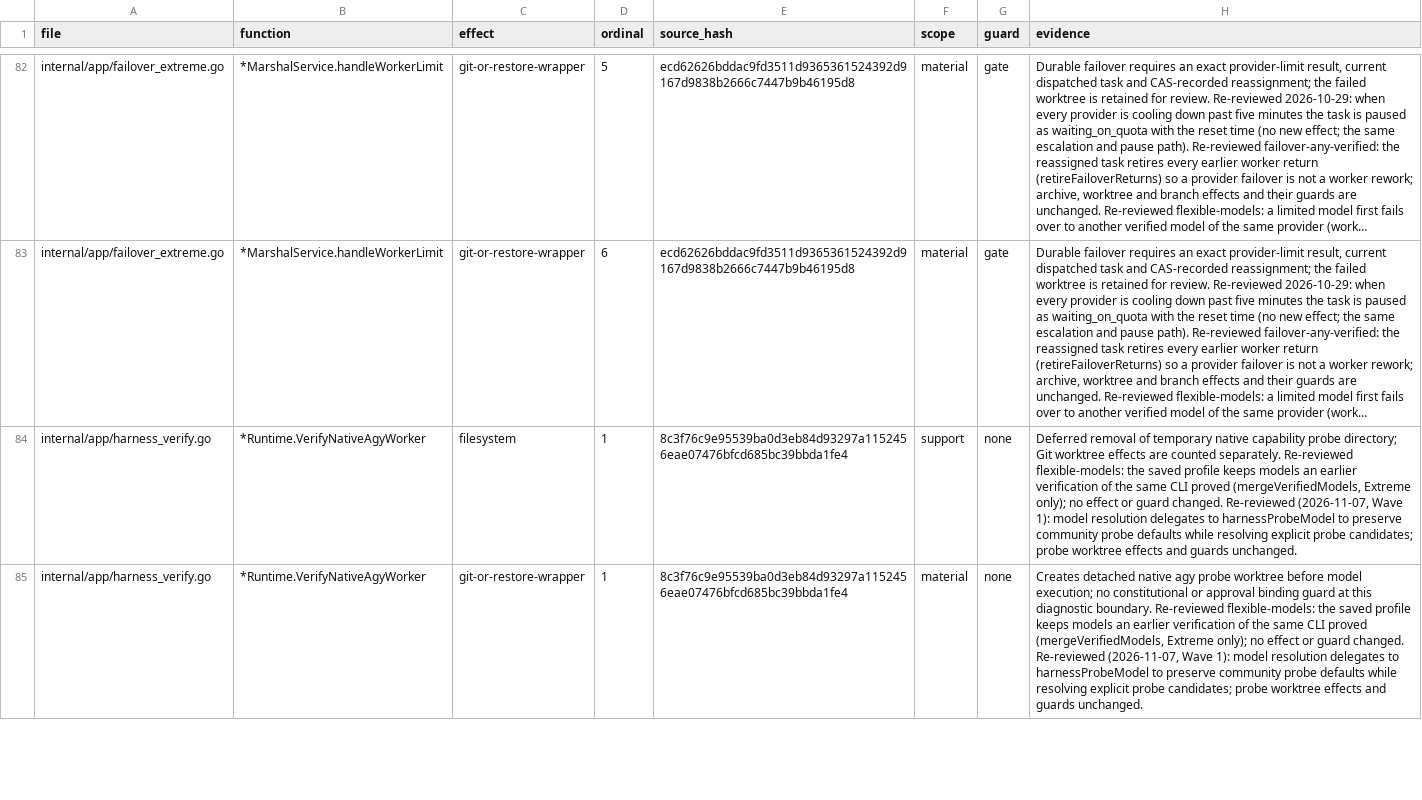
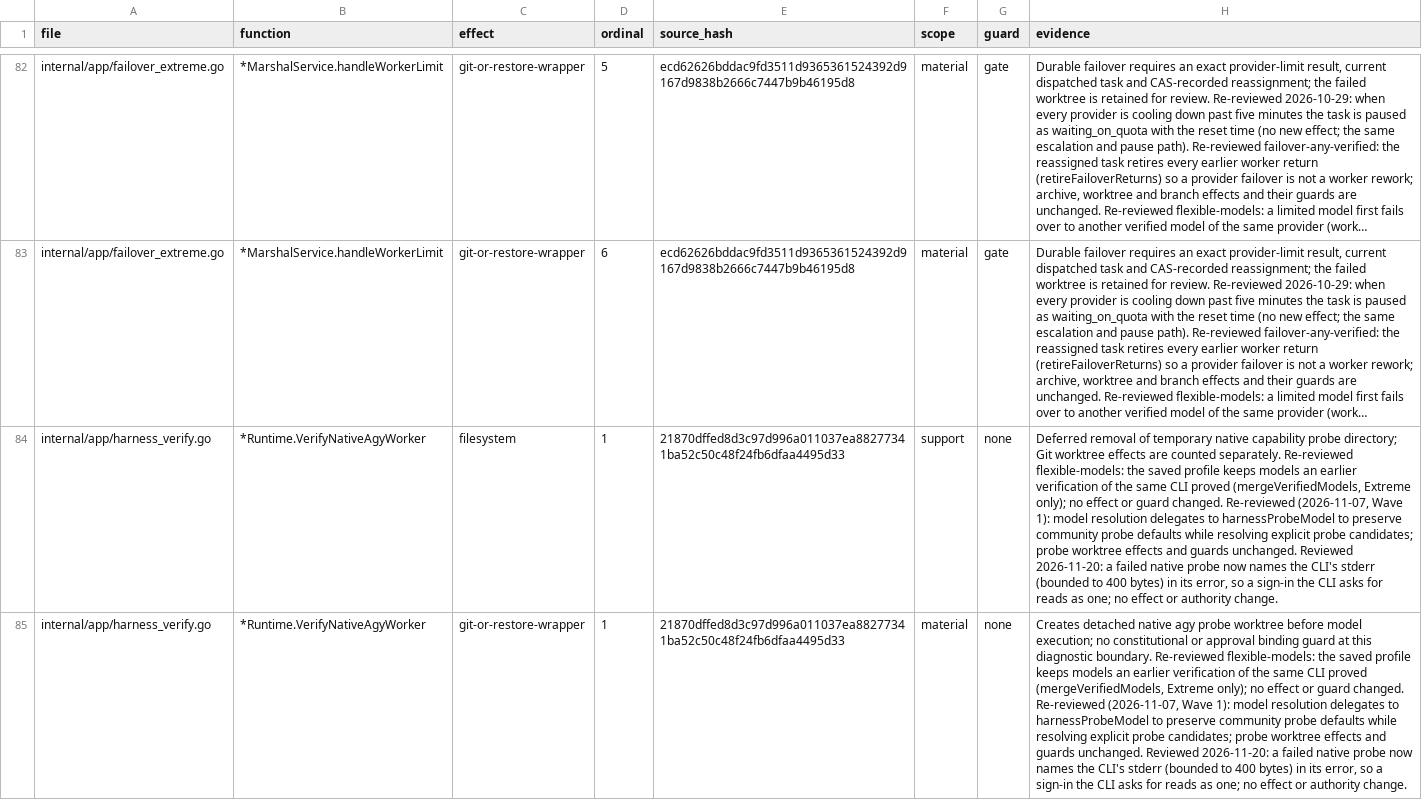
Before and after one commit to Zen1th53/marshal, a CSV file: tools/effect-inventory/sites.csv, drawn as a sheet; only a part is shown, gaps mark what is left out; long unchanged cells end in …; the diff covers the shown part only; the diff names each change by its address in the sheet, - before the commit and + after, or states it on an @@ line.

```diff
--- a/tools/effect-inventory/sites.csv
+++ b/tools/effect-inventory/sites.csv
-E84:E85 (source_hash): 8c3f76c9e95539ba0d3eb84d93297a1152456eae07476bfcd685bc39bbda1fe4
+E84:E85 (source_hash): 21870dffed8d3c97d996a011037ea88277341ba52c50c48f24fb6dfaa4495d33
-H84 (evidence): …guards unchanged.
+H84 (evidence): …guards unchanged. Reviewed 2026-11-20: a failed native probe now names the CLI's stderr (bounded to 400 bytes) in its error, so a sign-in the CLI asks for reads as one; no effect or authority change.
-H85 (evidence): …guards unchanged.
+H85 (evidence): …guards unchanged. Reviewed 2026-11-20: a failed native probe now names the CLI's stderr (bounded to 400 bytes) in its error, so a sign-in the CLI asks for reads as one; no effect or authority change.
```
Also changed, not shown: 4 edited cells elsewhere in this file, 15 other files.
